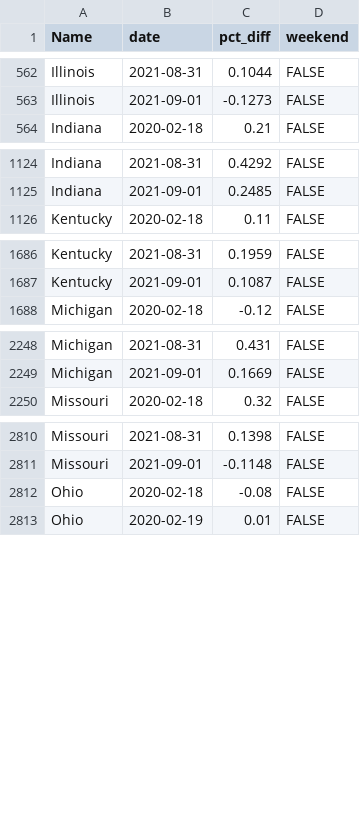
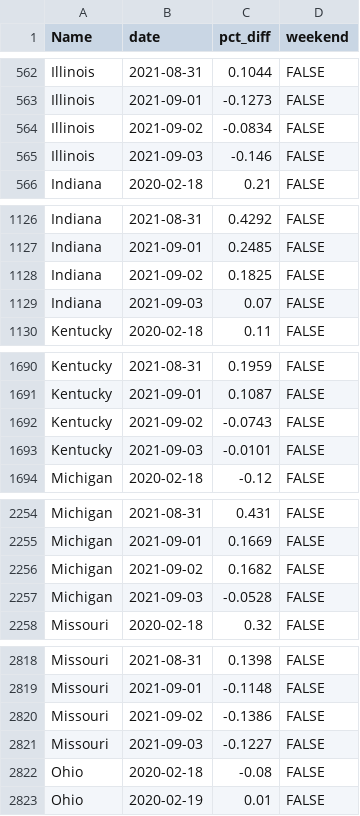
Before and after one commit to ercbk/IndianaCOVID19TrackerData, a CSV file: inst/extdata/open_tab_reg.csv, drawn as a sheet; only a part is shown, gaps mark what is left out; the diff covers the shown part only.

```diff
--- a/inst/extdata/open_tab_reg.csv
+++ b/inst/extdata/open_tab_reg.csv
@@ -563,2 +563,4 @@ Illinois,2021-08-31,0.1044,FALSE
 Illinois,2021-09-01,-0.1273,FALSE
+Illinois,2021-09-02,-0.0834,FALSE
+Illinois,2021-09-03,-0.146,FALSE
 Indiana,2020-02-18,0.21,FALSE
@@ -1125,2 +1127,4 @@ Indiana,2021-08-31,0.4292,FALSE
 Indiana,2021-09-01,0.2485,FALSE
+Indiana,2021-09-02,0.1825,FALSE
+Indiana,2021-09-03,0.07,FALSE
 Kentucky,2020-02-18,0.11,FALSE
@@ -1687,2 +1691,4 @@ Kentucky,2021-08-31,0.1959,FALSE
 Kentucky,2021-09-01,0.1087,FALSE
+Kentucky,2021-09-02,-0.0743,FALSE
+Kentucky,2021-09-03,-0.0101,FALSE
 Michigan,2020-02-18,-0.12,FALSE
@@ -2249,2 +2255,4 @@ Michigan,2021-08-31,0.431,FALSE
 Michigan,2021-09-01,0.1669,FALSE
+Michigan,2021-09-02,0.1682,FALSE
+Michigan,2021-09-03,-0.0528,FALSE
 Missouri,2020-02-18,0.32,FALSE
@@ -2811,2 +2819,4 @@ Missouri,2021-08-31,0.1398,FALSE
 Missouri,2021-09-01,-0.1148,FALSE
+Missouri,2021-09-02,-0.1386,FALSE
+Missouri,2021-09-03,-0.1227,FALSE
 Ohio,2020-02-18,-0.08,FALSE
```
Also changed, not shown: 2 added rows elsewhere in this file, inst/extdata/age_cases_heat.csv, inst/extdata/age_hosp_line.csv, 19 other files.
